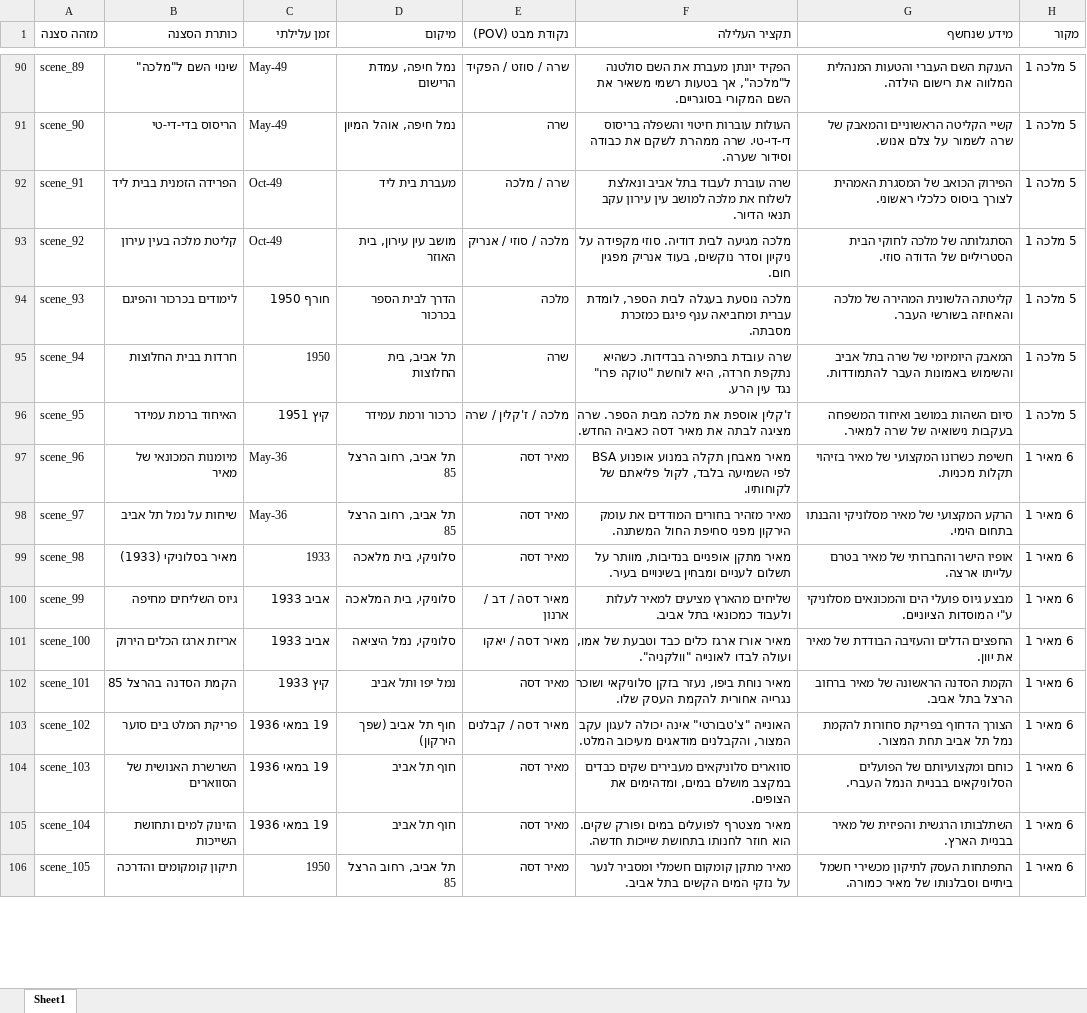
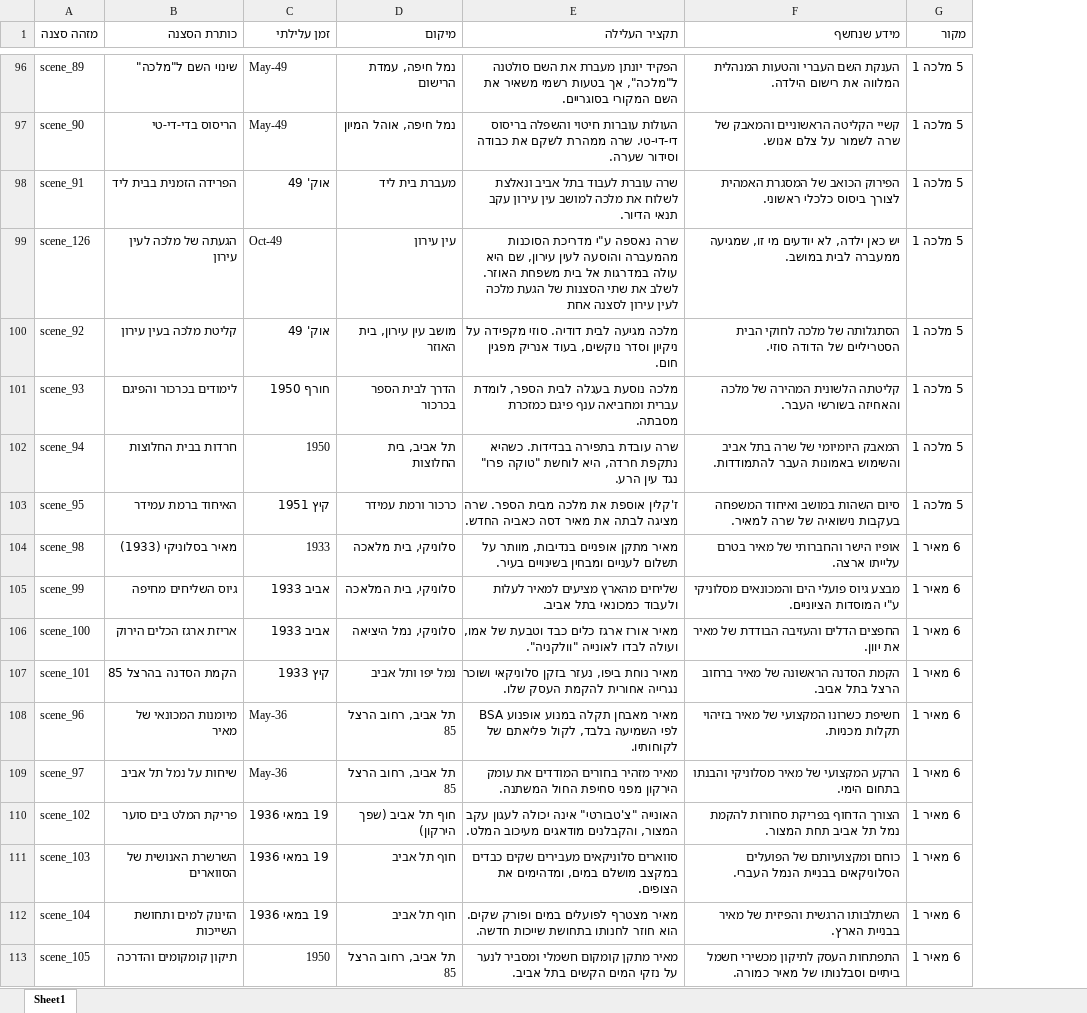
Before and after one commit to beresim-sys/editor, an Excel workbook: סצנות לספר.xlsx, sheet Sheet1, drawn as a sheet; only a part is shown, gaps mark what is left out; values as stored, in another font and other column widths than the file's, no cell formats; removed rows and columns are numbered as before the commit, all else as after; the diff covers the shown part only; the diff names each change by its address in the sheet, - before the commit and + after, or states it on an @@ line.

Commit message:
Support real-time Excel reload from disk folder, add /api/excel endpoint, update to 130 scenes from סצנות לספר.xlsx

```diff
--- a/סצנות לספר.xlsx (sheet Sheet1)
+++ b/סצנות לספר.xlsx (sheet Sheet1)
-column E (נקודת מבט (POV)), rows 90-96: שרה / סוזט / הפקיד | שרה | שרה / מלכה | מלכה / סוזי / אנריק | מלכה | שרה | מלכה / ז'קלין / שרה; rows 99-106: מאיר דסה | מאיר דסה / דב / ארנון | מאיר דסה / יאקו | מאיר דסה | מאיר דסה / קבלנים | מאיר דסה | מאיר דסה | מאיר דסה
-C98 (זמן עלילתי): Oct-49
+C98 (זמן עלילתי): אוק' 49
+row 99: scene_126 | הגעתה של מלכה לעין עירון | Oct-49 | עין עירון | שרה נאספה ע"י מדריכת הסוכנות מהמעברה והוסעה לעין עירון, שם היא עולה במדרגות אל בית משפחת האוזר. לשלב את שתי הסצנות של הגעת מלכה לעין עירון לסצנה אחת | יש כאן ילדה, לא יודעים מי זו, שמגיעה ממעברה לבית במושב. | 5 מלכה 1
-C100 (זמן עלילתי): Oct-49
+C100 (זמן עלילתי): אוק' 49
@@ row 97 moved to row 108: scene_96 @@
@@ row 98 moved to row 109: scene_97 @@
```
Also changed, not shown: 21 added rows, 15 removed rows, 11 moved rows and 30 edited cells elsewhere in this sheet, cell formats, 10 other files.
